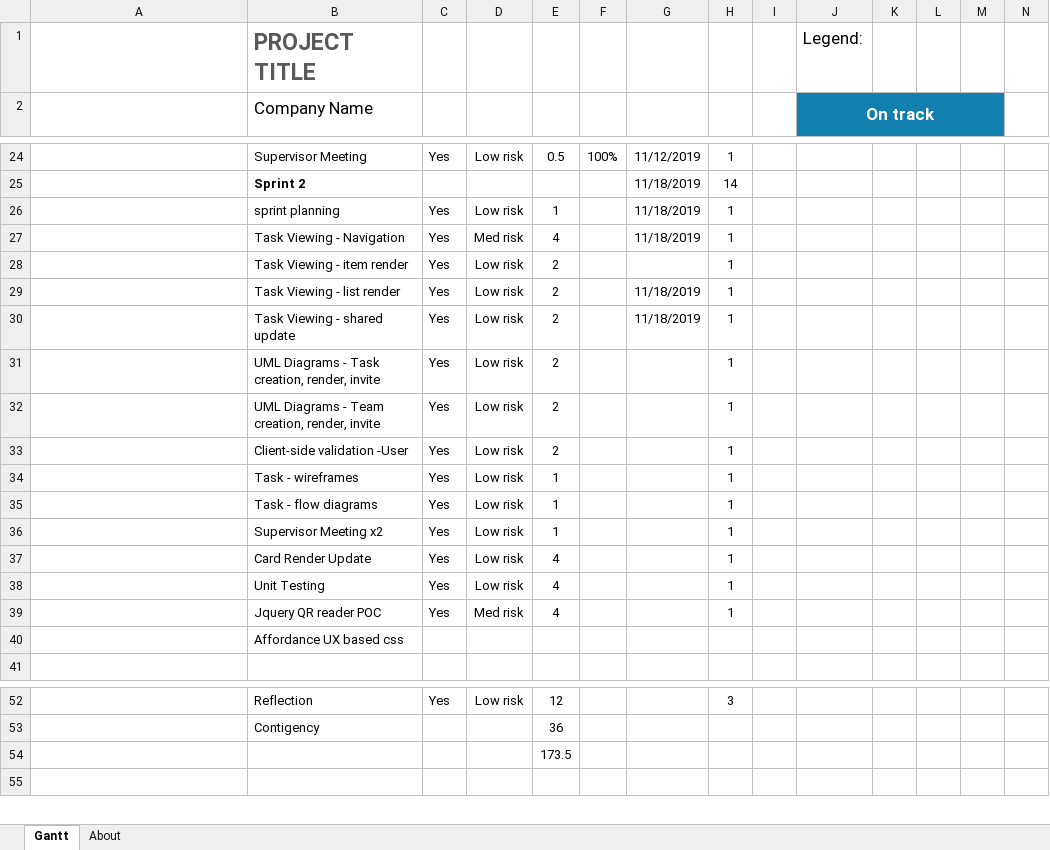
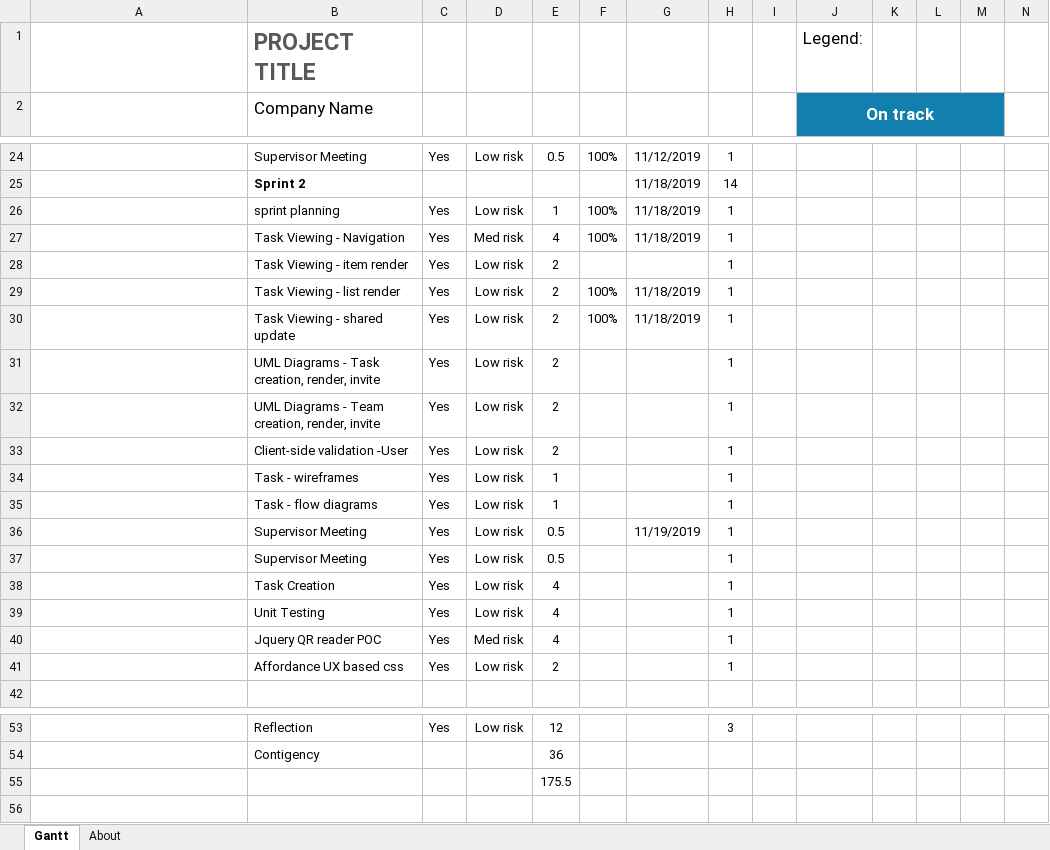
Before and after one commit to JayAitch/CI301, an Excel workbook: Planning Report/application sprint planner sprint1 18.11.19.xlsx, sheet Gantt, drawn as a sheet; only a part is shown, gaps mark what is left out; long unchanged cells end in …; values as stored, in another font and other column widths than the file's, no borders; charts and pictures and conditional formats and table styles not drawn; removed rows and columns are numbered as before the commit, all else as after; rows hold the shown columns only; the diff names each change by its address in the sheet, - before the commit and + after, or states it on an @@ line.

```diff
--- a/Planning Report/application sprint planner sprint1 18.11.19.xlsx (sheet Gantt)
+++ b/Planning Report/application sprint planner sprint1 18.11.19.xlsx (sheet Gantt)
-F26:F27: (empty)
+F26:F27: 100%
-F29:F30: (empty)
+F29:F30: 100%
+row 36:  | Supervisor Meeting | Yes | Low risk | 0.5 |  | 11/19/2019 | 1
-B37 (Company Name): Supervisor Meeting x2
+B37 (Company Name): Supervisor Meeting
-E37: 1
+E37: 0.5
-B38 (Company Name): Card Render Update
+B38 (Company Name): Task Creation
-row 40:  | Affordance UX based css
+row 41:  | Affordance UX based css | Yes | Low risk | 2 |  |  | 1
-E55: 173.5
+E55: 175.5
```
Also changed, not shown: formulas that keep their value, Planning Report/projectscrumburndownchart- jordan harrison.xlsx, 11 other files.
